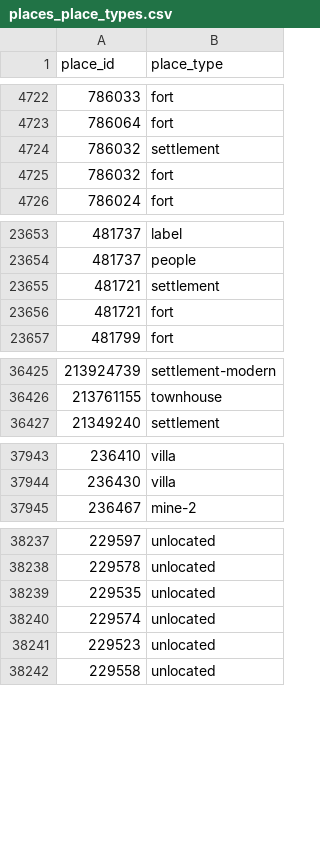
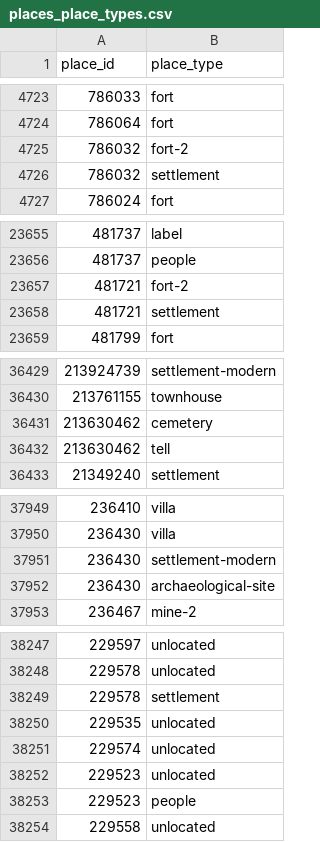
Before and after one commit to isawnyu/pleiades.datasets, a CSV file: data/gis/places_place_types.csv, drawn as a sheet; only a part is shown, gaps mark what is left out; removed rows and columns are numbered as before the commit, all else as after; the diff covers the shown part only; the diff names each change by its address in the sheet, - before the commit and + after, or states it on an @@ line.

```diff
--- a/data/gis/places_place_types.csv
+++ b/data/gis/places_place_types.csv
+row 4725: 786032 | fort-2
-row 4725: 786032 | fort
+row 23657: 481721 | fort-2
-row 23656: 481721 | fort
+row 36431: 213630462 | cemetery
+row 36432: 213630462 | tell
+row 37951: 236430 | settlement-modern
+row 37952: 236430 | archaeological-site
+row 38249: 229578 | settlement
+row 38253: 229523 | people
```
Also changed, not shown: 8 added rows and 2 removed rows elsewhere in this file, 3 other files.
